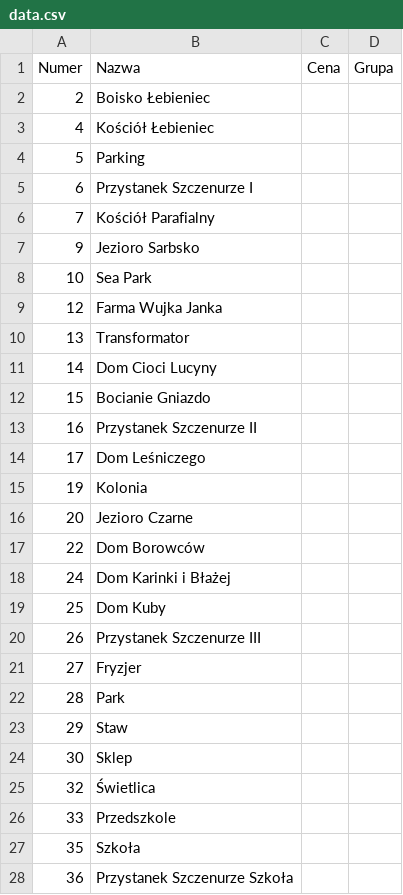
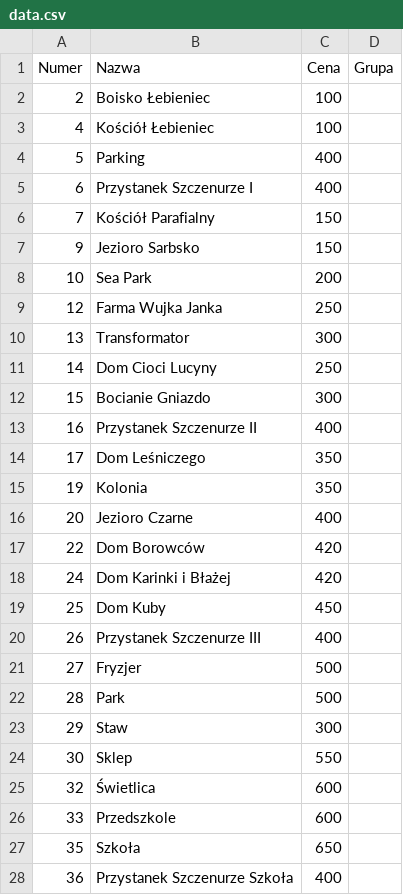
Before and after one commit to jakubantoszek/monopoly, a CSV file: static/data.csv, drawn as a sheet; only a part is shown; the diff covers the shown part only.

Commit message:
Add database - part 3

```diff
--- a/static/data.csv
+++ b/static/data.csv
@@ -1,28 +1,28 @@
 Numer;Nazwa;Cena;Grupa
-2;Boisko Łebieniec;
-4;Kościół Łebieniec;
-5;Parking;
-6;Przystanek Szczenurze I;
-7;Kościół Parafialny;
-9;Jezioro Sarbsko;
-10;Sea Park;
-12;Farma Wujka Janka;
-13;Transformator;
-14;Dom Cioci Lucyny;
-15;Bocianie Gniazdo;
-16;Przystanek Szczenurze II;
-17;Dom Leśniczego;
-19;Kolonia;
-20;Jezioro Czarne;
-22;Dom Borowców;
-24;Dom Karinki i Błażej;
-25;Dom Kuby;
-26;Przystanek Szczenurze III;
-27;Fryzjer;
-28;Park;
-29;Staw;
-30;Sklep;
-32;Świetlica;
-33;Przedszkole;
-35;Szkoła;
-36;Przystanek Szczenurze Szkoła;
+2;Boisko Łebieniec;100;
+4;Kościół Łebieniec;100;
+5;Parking;400;
+6;Przystanek Szczenurze I;400;
+7;Kościół Parafialny;150;
+9;Jezioro Sarbsko;150;
+10;Sea Park;200
+12;Farma Wujka Janka;250;
+13;Transformator;300;
+14;Dom Cioci Lucyny;250;
+15;Bocianie Gniazdo;300;
+16;Przystanek Szczenurze II;400;
+17;Dom Leśniczego;350;
+19;Kolonia;350;
+20;Jezioro Czarne;400;
+22;Dom Borowców;420;
+24;Dom Karinki i Błażej;420;
+25;Dom Kuby;450;
+26;Przystanek Szczenurze III;400;
+27;Fryzjer;500;
+28;Park;500;
+29;Staw;300;
+30;Sklep;550;
+32;Świetlica;600;
+33;Przedszkole;600;
+35;Szkoła;650;
+36;Przystanek Szczenurze Szkoła;400;
```
Also changed, not shown: 3 edited cells elsewhere in this file.
